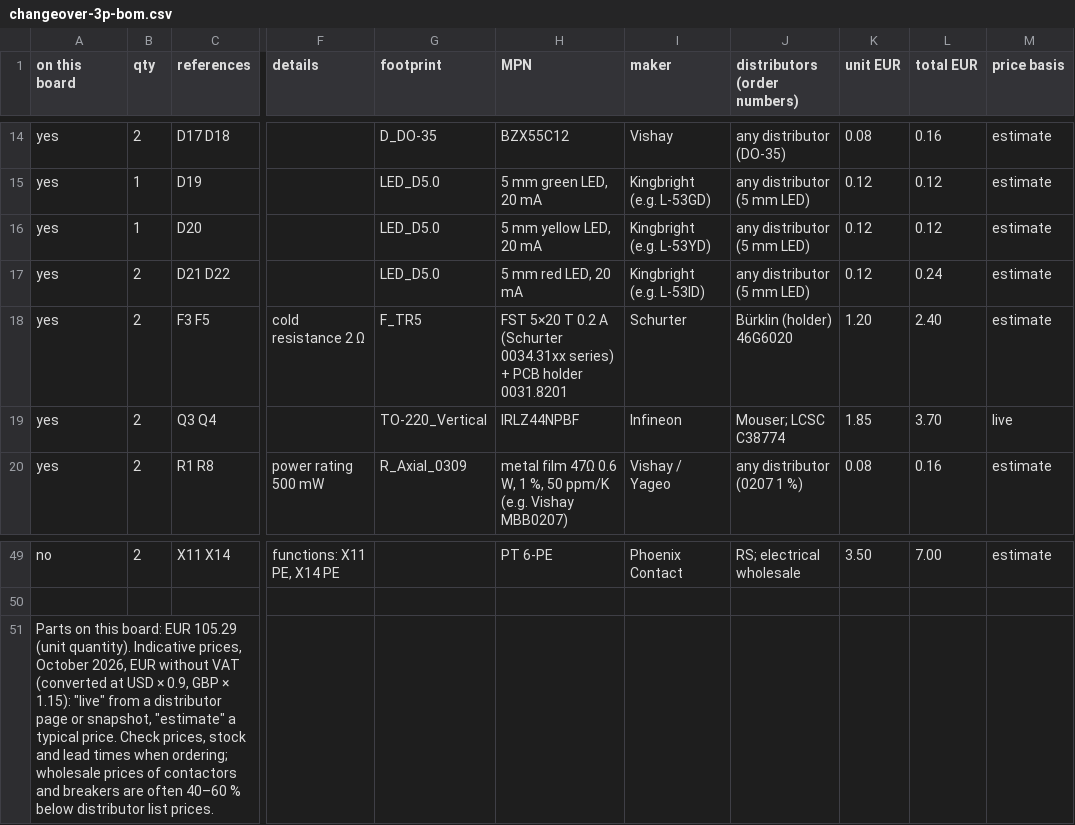
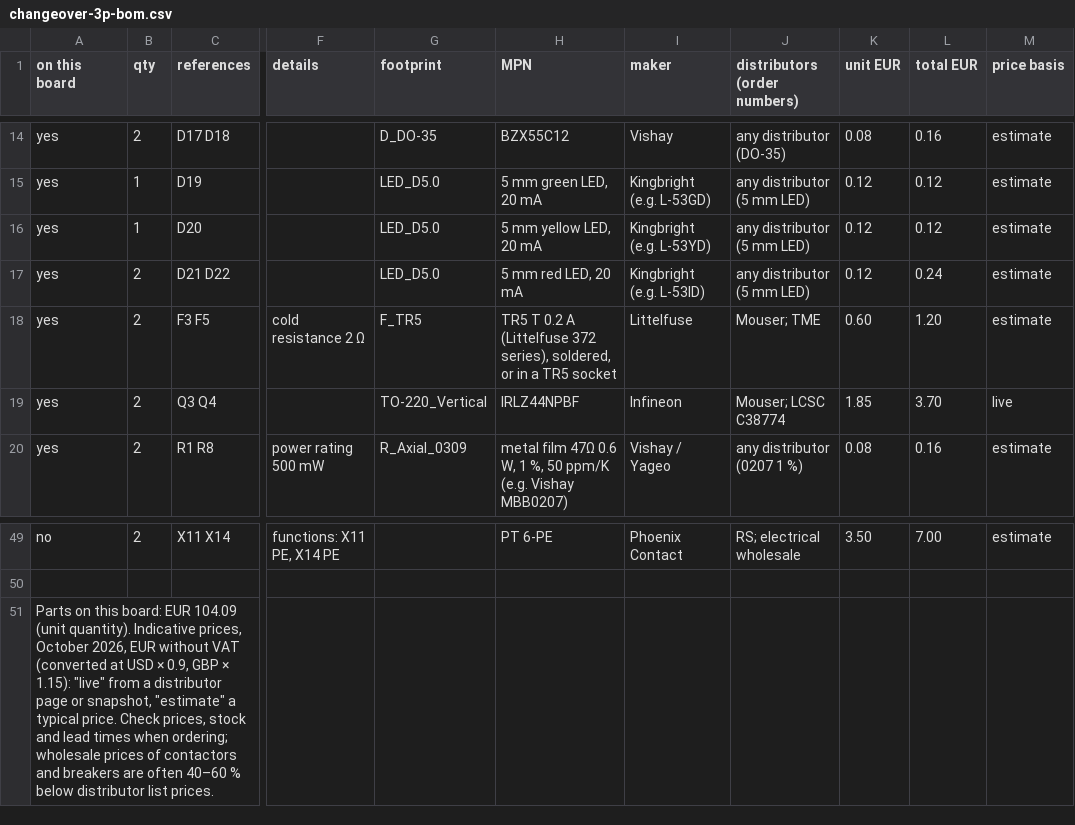
Before and after one commit to kjaf1978-cmr/EmbedForge, a CSV file: hardware/changeover-3p/changeover-3p-bom.csv, drawn as a sheet; only a part is shown, gaps mark what is left out; the diff names each change by its address in the sheet, - before the commit and + after, or states it on an @@ line.

```diff
--- a/hardware/changeover-3p/changeover-3p-bom.csv
+++ b/hardware/changeover-3p/changeover-3p-bom.csv
-H18 (MPN): FST 5×20 T 0.2 A (Schurter 0034.31xx series) + PCB holder 0031.8201
+H18 (MPN): TR5 T 0.2 A (Littelfuse 372 series), soldered, or in a TR5 socket
-I18 (maker): Schurter
+I18 (maker): Littelfuse
-J18 (distributors (order numbers)): Bürklin (holder) 46G6020
+J18 (distributors (order numbers)): Mouser; TME
-K18 (unit EUR): 1.20
+K18 (unit EUR): 0.60
-L18 (total EUR): 2.40
+L18 (total EUR): 1.20
-A51 (on this board): …board: EUR 105.29 (unit quantity).…
+A51 (on this board): …board: EUR 104.09 (unit quantity).…
```
Also changed, not shown: hardware/block-machine/block-machine-bom.csv, hardware/changeover-1p/changeover-1p-bom.csv, 13 other files.
